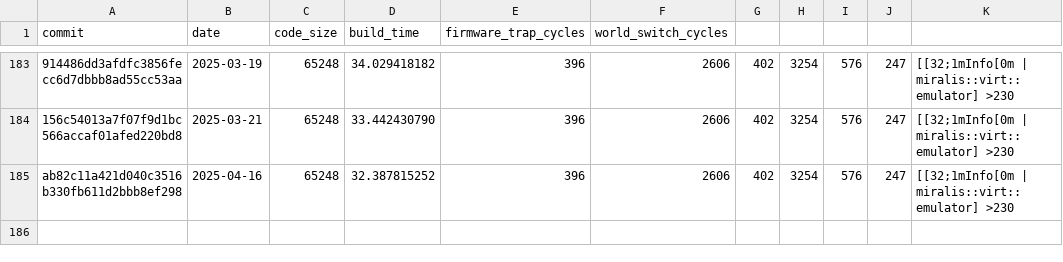
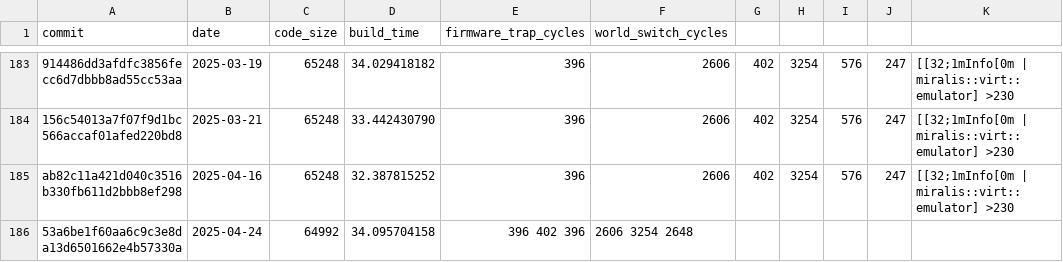
Before and after one commit to CharlyCst/miralis-commit-stats, a CSV file: stats.csv, drawn as a sheet; only a part is shown, gaps mark what is left out; the diff names each change by its address in the sheet, - before the commit and + after, or states it on an @@ line.

Commit message:
[Automated] push stats from Miralis CI

```diff
--- a/stats.csv
+++ b/stats.csv
+row 186: 53a6be1f60aa6c9c3e8da13d6501662e4b57330a | 2025-04-24 | 64992 | 34.095704158 | 396 402 396 | 2606 3254 2648
```
